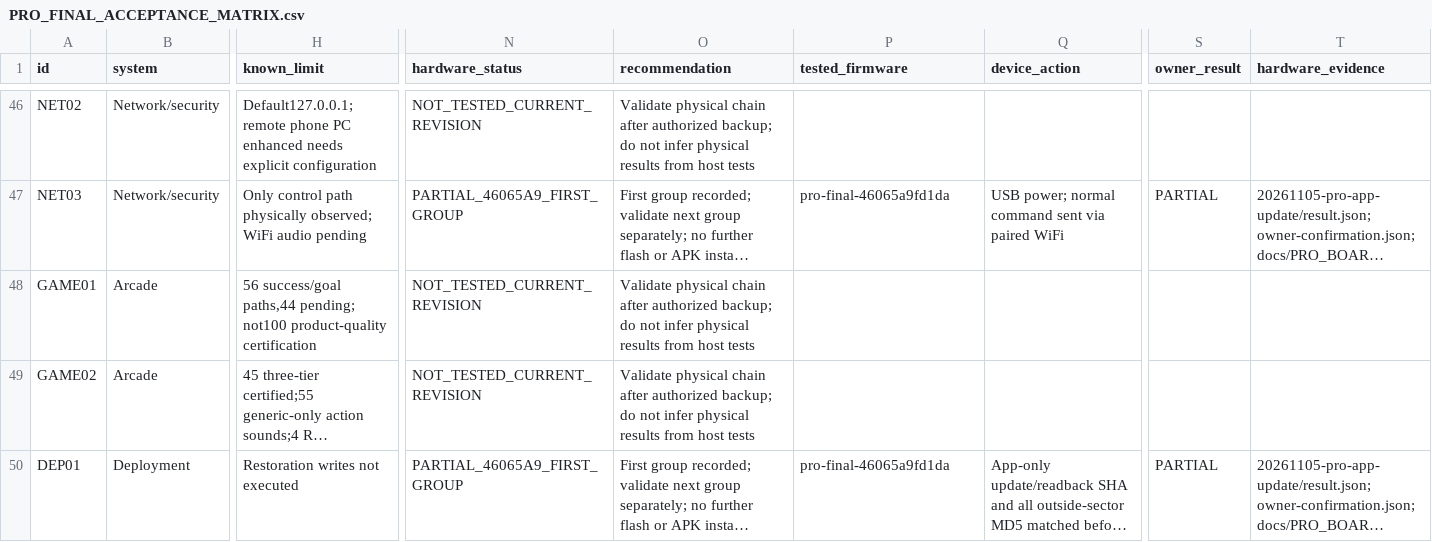
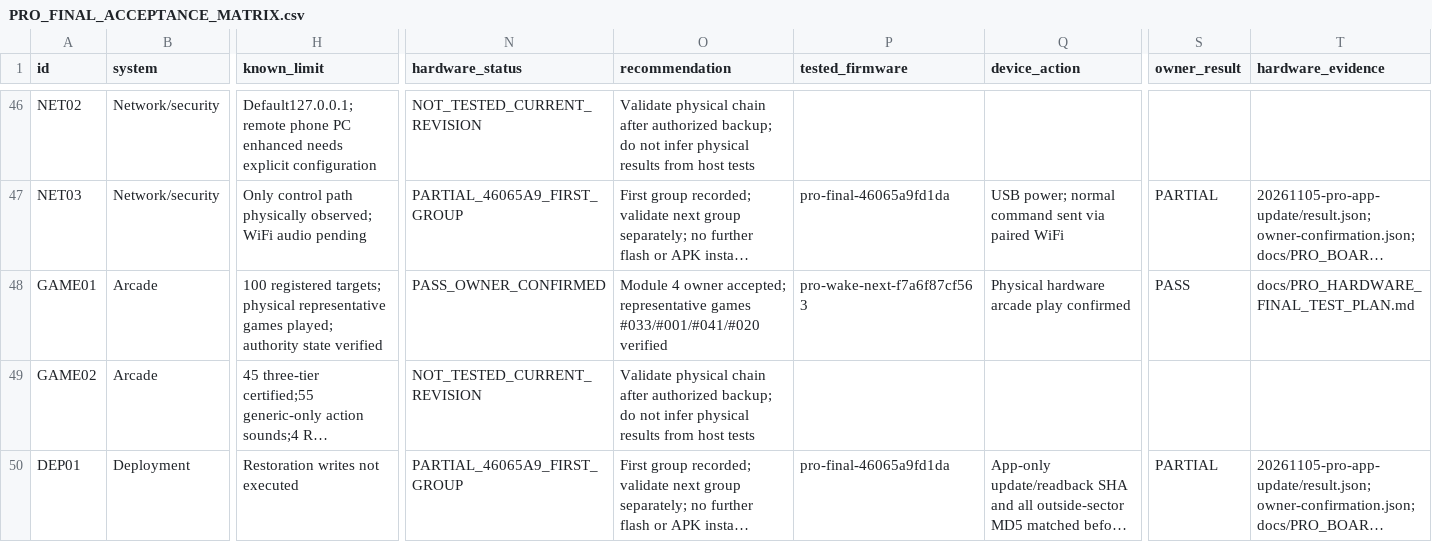
Before and after one commit to DongFengPo1412/Intelligent-Lighting-Control-System-Pro, a CSV file: docs/PRO_FINAL_ACCEPTANCE_MATRIX.csv, drawn as a sheet; only a part is shown, gaps mark what is left out; long unchanged cells end in …; the diff covers the shown part only; the diff names each change by its address in the sheet, - before the commit and + after, or states it on an @@ line.

Commit message:
Record Module 4 (4.1-4.7 Web/APK and Mini Arcade 100) PASS_OWNER_CONFIRMED

```diff
--- a/docs/PRO_FINAL_ACCEPTANCE_MATRIX.csv
+++ b/docs/PRO_FINAL_ACCEPTANCE_MATRIX.csv
-H48 (known_limit): 56 success/goal paths,44 pending; not100 product-quality certification
+H48 (known_limit): 100 registered targets; physical representative games played; authority state verified
-N48 (hardware_status): NOT_TESTED_CURRENT_REVISION
+N48 (hardware_status): PASS_OWNER_CONFIRMED
-O48 (recommendation): Validate physical chain after authorized backup; do not infer physical results from host tests
+O48 (recommendation): Module 4 owner accepted; representative games #033/#001/#041/#020 verified
-P48 (tested_firmware): (empty)
+P48 (tested_firmware): pro-wake-next-f7a6f87cf563
-Q48 (device_action): (empty)
+Q48 (device_action): Physical hardware arcade play confirmed
-S48 (owner_result): (empty)
+S48 (owner_result): PASS
-T48 (hardware_evidence): (empty)
+T48 (hardware_evidence): docs/PRO_HARDWARE_FINAL_TEST_PLAN.md
```
Also changed, not shown: 39 edited cells elsewhere in this file, 1 other file.
